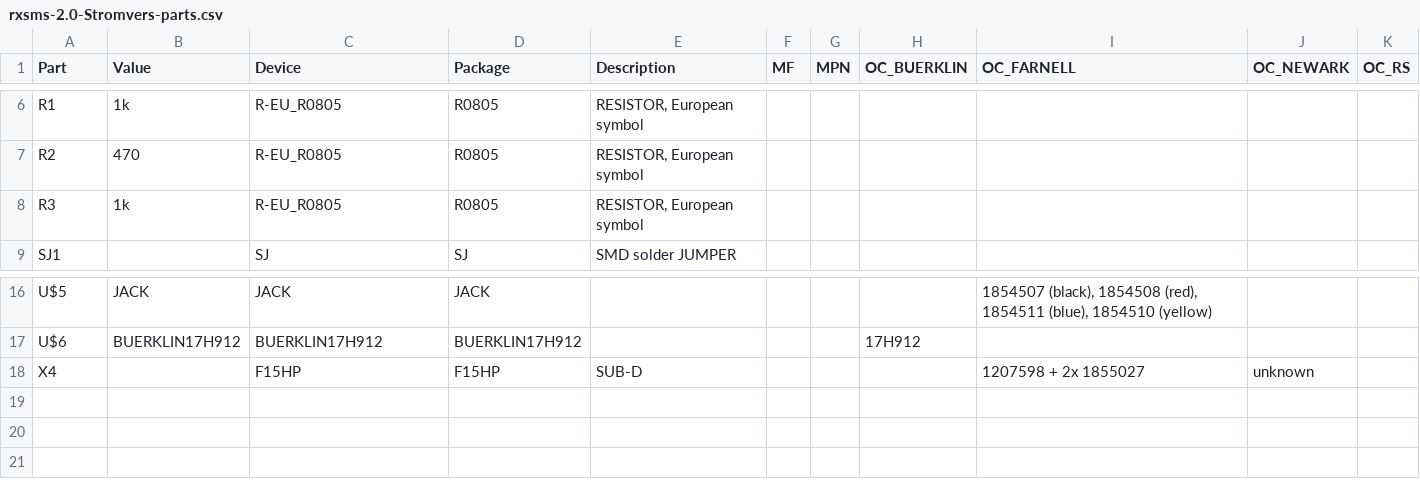
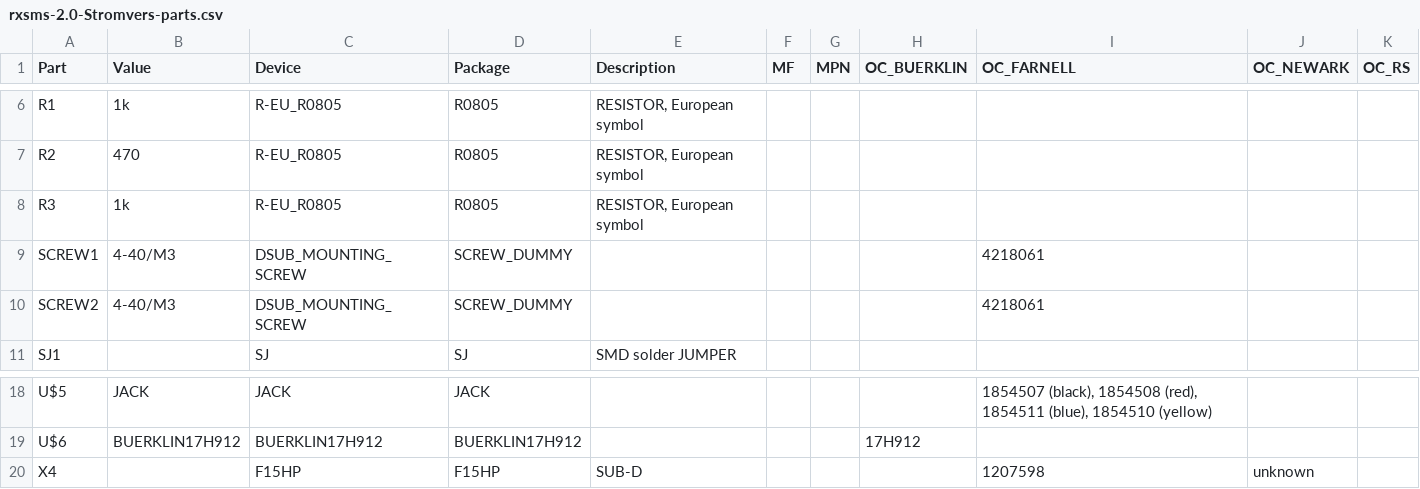
Before and after one commit to rx-viper/rxsms, a CSV file: eagle/rxsms-2.0-Stromvers-parts.csv, drawn as a sheet; only a part is shown, gaps mark what is left out.

```diff
--- a/eagle/rxsms-2.0-Stromvers-parts.csv
+++ b/eagle/rxsms-2.0-Stromvers-parts.csv
@@ -8,2 +8,4 @@
 "R3";"1k";"R-EU_R0805";"R0805";"RESISTOR, European symbol";"";"";"";"";"";"";
+"SCREW1";"4-40/M3";"DSUB_MOUNTING_SCREW";"SCREW_DUMMY";"";"";"";"";"4218061";"";"";
+"SCREW2";"4-40/M3";"DSUB_MOUNTING_SCREW";"SCREW_DUMMY";"";"";"";"";"4218061";"";"";
 "SJ1";"";"SJ";"SJ";"SMD solder JUMPER";"";"";"";"";"";"";
@@ -17,2 +19,2 @@
 "U$6";"BUERKLIN17H912";"BUERKLIN17H912";"BUERKLIN17H912";"";"";"";"17H912";"";"";"";
-"X4";"";"F15HP";"F15HP";"SUB-D";"";"";"";"1207598 + 2x 1855027";"unknown";"";
+"X4";"";"F15HP";"F15HP";"SUB-D";"";"";"";"1207598";"unknown";"";
```
Also changed, not shown: eagle/rxsms-2.0-Stromvers-values.csv, eagle/rxsms-2.0-parts.csv, 1 other file.
